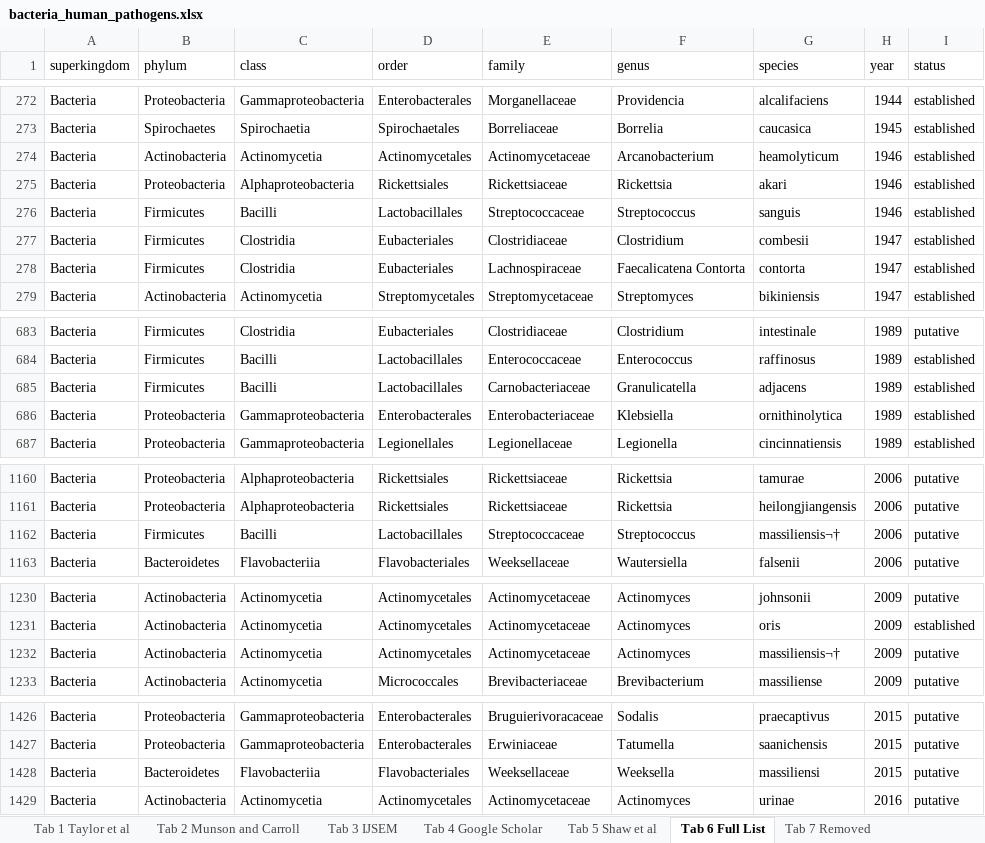
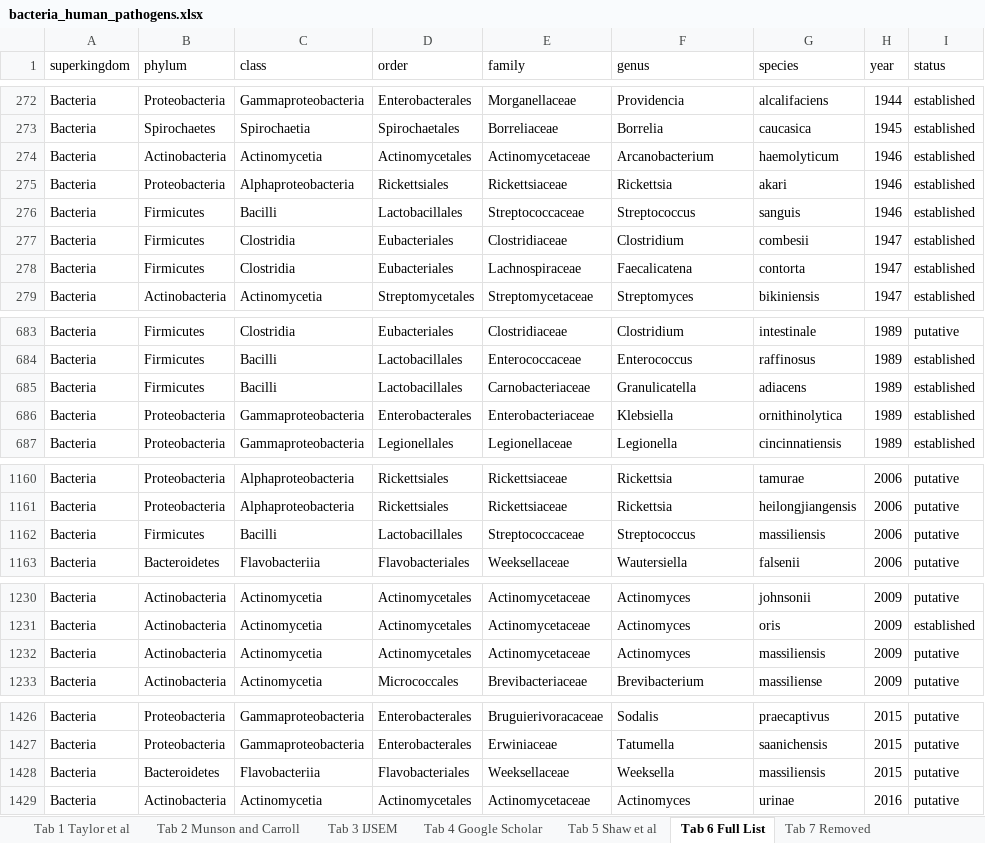
Before and after one commit to padpadpadpad/bartlett_et_al_2022_human_pathogens, an Excel workbook: data/bacteria_human_pathogens.xlsx, sheet Tab 6 Full List, drawn as a sheet; only a part is shown, gaps mark what is left out; values as stored, in another font and other column widths than the file's, no borders; the diff covers the shown part only; the diff names each change by its address in the sheet, - before the commit and + after, or states it on an @@ line.

Commit message:
Update pathogen table

```diff
--- a/data/bacteria_human_pathogens.xlsx (sheet Tab 6 Full List)
+++ b/data/bacteria_human_pathogens.xlsx (sheet Tab 6 Full List)
-G274 (species): heamolyticum
+G274 (species): haemolyticum
-F278 (genus): Faecalicatena Contorta
+F278 (genus): Faecalicatena
-G685 (species): adjacens
+G685 (species): adiacens
-G1162 (species): massiliensis¬†
+G1162 (species): massiliensis
-G1232 (species): massiliensis¬†
+G1232 (species): massiliensis
-G1428 (species): massiliensi
+G1428 (species): massiliensis
```
Also changed, not shown: 2 edited cells elsewhere in this sheet.
